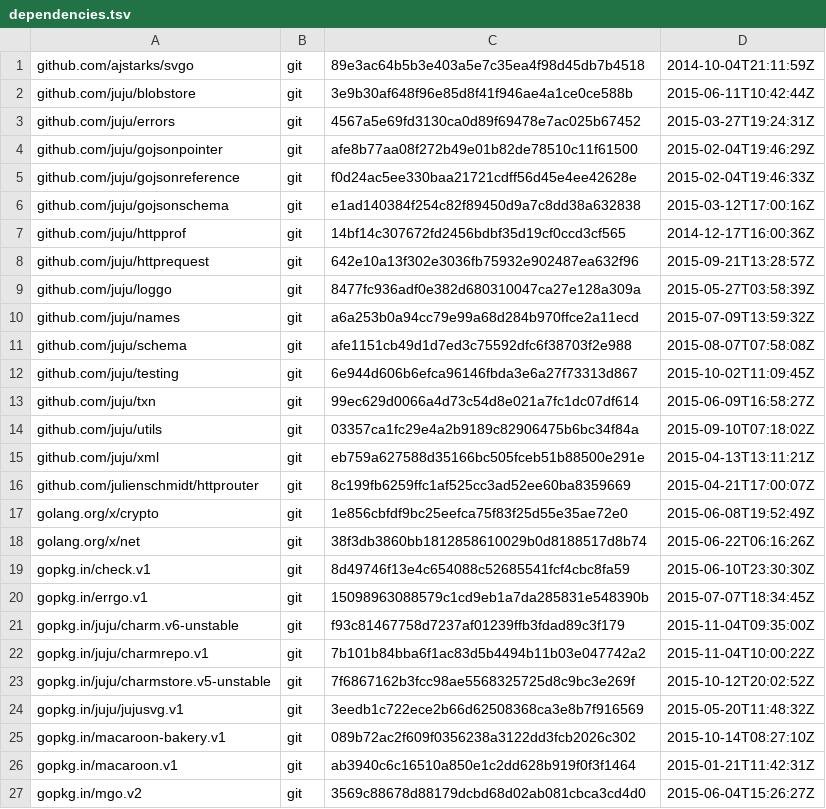
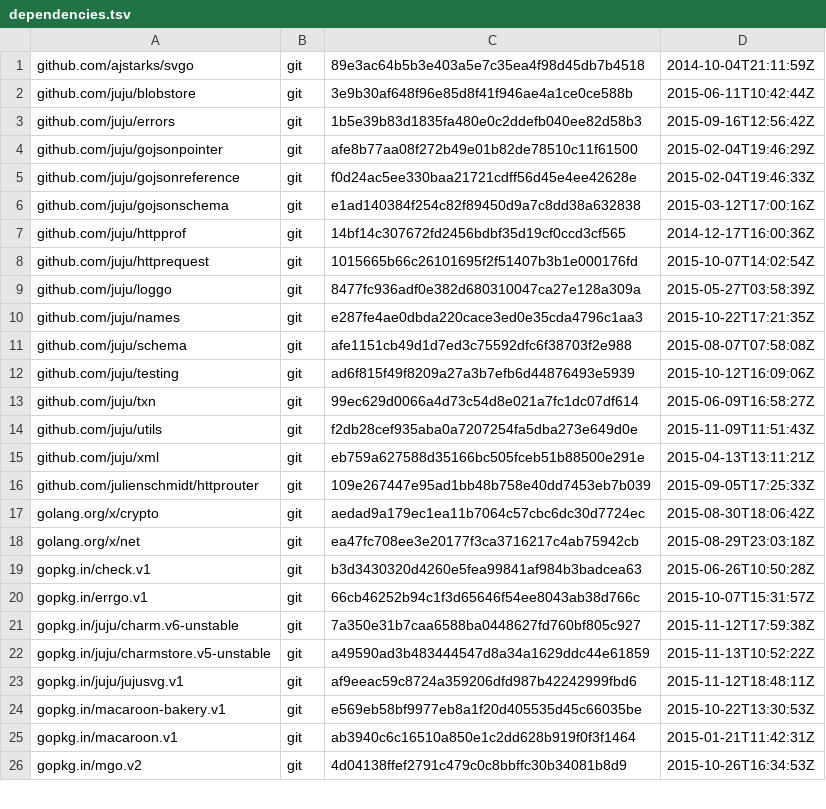
Before and after one commit to juju/charmrepo, a TSV file: dependencies.tsv, drawn as a sheet; only a part is shown; the diff covers the shown part only.

Commit message:
all: use charm.URL not charm.Reference

```diff
--- a/dependencies.tsv
+++ b/dependencies.tsv
@@ -2,3 +2,3 @@ github.com/ajstarks/svgo	git	89e3ac64b5b3e403a5e7c35ea4f98d45db7b4518	2014-10-04
 github.com/juju/blobstore	git	3e9b30af648f96e85d8f41f946ae4a1ce0ce588b	2015-06-11T10:42:44Z
-github.com/juju/errors	git	4567a5e69fd3130ca0d89f69478e7ac025b67452	2015-03-27T19:24:31Z
+github.com/juju/errors	git	1b5e39b83d1835fa480e0c2ddefb040ee82d58b3	2015-09-16T12:56:42Z
 github.com/juju/gojsonpointer	git	afe8b77aa08f272b49e01b82de78510c11f61500	2015-02-04T19:46:29Z
@@ -7,21 +7,20 @@ github.com/juju/gojsonschema	git	e1ad140384f254c82f89450d9a7c8dd38a632838	2015-0
 github.com/juju/httpprof	git	14bf14c307672fd2456bdbf35d19cf0ccd3cf565	2014-12-17T16:00:36Z
-github.com/juju/httprequest	git	642e10a13f302e3036fb75932e902487ea632f96	2015-09-21T13:28:57Z
+github.com/juju/httprequest	git	1015665b66c26101695f2f51407b3b1e000176fd	2015-10-07T14:02:54Z
 github.com/juju/loggo	git	8477fc936adf0e382d680310047ca27e128a309a	2015-05-27T03:58:39Z
-github.com/juju/names	git	a6a253b0a94cc79e99a68d284b970ffce2a11ecd	2015-07-09T13:59:32Z
+github.com/juju/names	git	e287fe4ae0dbda220cace3ed0e35cda4796c1aa3	2015-10-22T17:21:35Z
 github.com/juju/schema	git	afe1151cb49d1d7ed3c75592dfc6f38703f2e988	2015-08-07T07:58:08Z
-github.com/juju/testing	git	6e944d606b6efca96146fbda3e6a27f73313d867	2015-10-02T11:09:45Z
+github.com/juju/testing	git	ad6f815f49f8209a27a3b7efb6d44876493e5939	2015-10-12T16:09:06Z
 github.com/juju/txn	git	99ec629d0066a4d73c54d8e021a7fc1dc07df614	2015-06-09T16:58:27Z
-github.com/juju/utils	git	03357ca1fc29e4a2b9189c82906475b6bc34f84a	2015-09-10T07:18:02Z
+github.com/juju/utils	git	f2db28cef935aba0a7207254fa5dba273e649d0e	2015-11-09T11:51:43Z
 github.com/juju/xml	git	eb759a627588d35166bc505fceb51b88500e291e	2015-04-13T13:11:21Z
-github.com/julienschmidt/httprouter	git	8c199fb6259ffc1af525cc3ad52ee60ba8359669	2015-04-21T17:00:07Z
-golang.org/x/crypto	git	1e856cbfdf9bc25eefca75f83f25d55e35ae72e0	2015-06-08T19:52:49Z
-golang.org/x/net	git	38f3db3860bb1812858610029b0d8188517d8b74	2015-06-22T06:16:26Z
-gopkg.in/check.v1	git	8d49746f13e4c654088c52685541fcf4cbc8fa59	2015-06-10T23:30:30Z
-gopkg.in/errgo.v1	git	15098963088579c1cd9eb1a7da285831e548390b	2015-07-07T18:34:45Z
-gopkg.in/juju/charm.v6-unstable	git	f93c81467758d7237af01239ffb3fdad89c3f179	2015-11-04T09:35:00Z
-gopkg.in/juju/charmrepo.v1	git	7b101b84bba6f1ac83d5b4494b11b03e047742a2	2015-11-04T10:00:22Z
-gopkg.in/juju/charmstore.v5-unstable	git	7f6867162b3fcc98ae5568325725d8c9bc3e269f	2015-10-12T20:02:52Z
-gopkg.in/juju/jujusvg.v1	git	3eedb1c722ece2b66d62508368ca3e8b7f916569	2015-05-20T11:48:32Z
-gopkg.in/macaroon-bakery.v1	git	089b72ac2f609f0356238a3122dd3fcb2026c302	2015-10-14T08:27:10Z
+github.com/julienschmidt/httprouter	git	109e267447e95ad1bb48b758e40dd7453eb7b039	2015-09-05T17:25:33Z
+golang.org/x/crypto	git	aedad9a179ec1ea11b7064c57cbc6dc30d7724ec	2015-08-30T18:06:42Z
+golang.org/x/net	git	ea47fc708ee3e20177f3ca3716217c4ab75942cb	2015-08-29T23:03:18Z
+gopkg.in/check.v1	git	b3d3430320d4260e5fea99841af984b3badcea63	2015-06-26T10:50:28Z
+gopkg.in/errgo.v1	git	66cb46252b94c1f3d65646f54ee8043ab38d766c	2015-10-07T15:31:57Z
+gopkg.in/juju/charm.v6-unstable	git	7a350e31b7caa6588ba0448627fd760bf805c927	2015-11-12T17:59:38Z
+gopkg.in/juju/charmstore.v5-unstable	git	a49590ad3b483444547d8a34a1629ddc44e61859	2015-11-13T10:52:22Z
+gopkg.in/juju/jujusvg.v1	git	af9eeac59c8724a359206dfd987b42242999fbd6	2015-11-12T18:48:11Z
+gopkg.in/macaroon-bakery.v1	git	e569eb58bf9977eb8a1f20d405535d45c66035be	2015-10-22T13:30:53Z
 gopkg.in/macaroon.v1	git	ab3940c6c16510a850e1c2dd628b919f0f3f1464	2015-01-21T11:42:31Z
-gopkg.in/mgo.v2	git	3569c88678d88179dcbd68d02ab081cbca3cd4d0	2015-06-04T15:26:27Z
+gopkg.in/mgo.v2	git	4d04138ffef2791c479c0c8bbffc30b34081b8d9	2015-10-26T16:34:53Z
```
Also changed, not shown: 1 added row and 2 edited cells elsewhere in this file, 14 other files.
